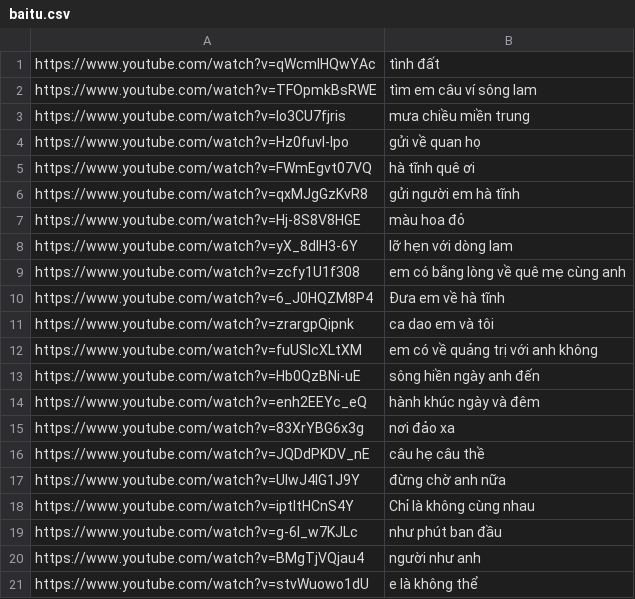
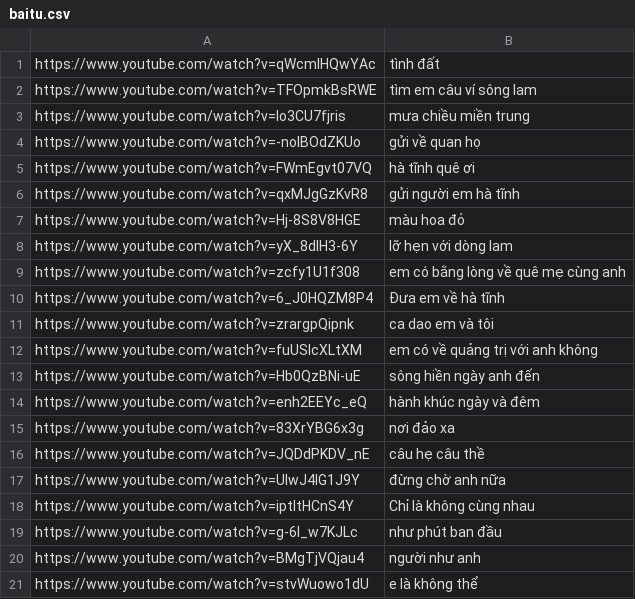
Before and after one commit to vuongld2610/karaoke, a CSV file: baitu.csv, drawn as a sheet.

Commit message:
Update baitu.csv

```diff
--- a/baitu.csv
+++ b/baitu.csv
@@ -3,3 +3,3 @@ https://www.youtube.com/watch?v=TFOpmkBsRWE	tìm em câu ví sông lam
 https://www.youtube.com/watch?v=lo3CU7fjris	mưa chiều miền trung
-https://www.youtube.com/watch?v=Hz0fuvl-Ipo	gửi về quan họ
+https://www.youtube.com/watch?v=-noIBOdZKUo	gửi về quan họ
 https://www.youtube.com/watch?v=FWmEgvt07VQ	hà tĩnh quê ơi
```
